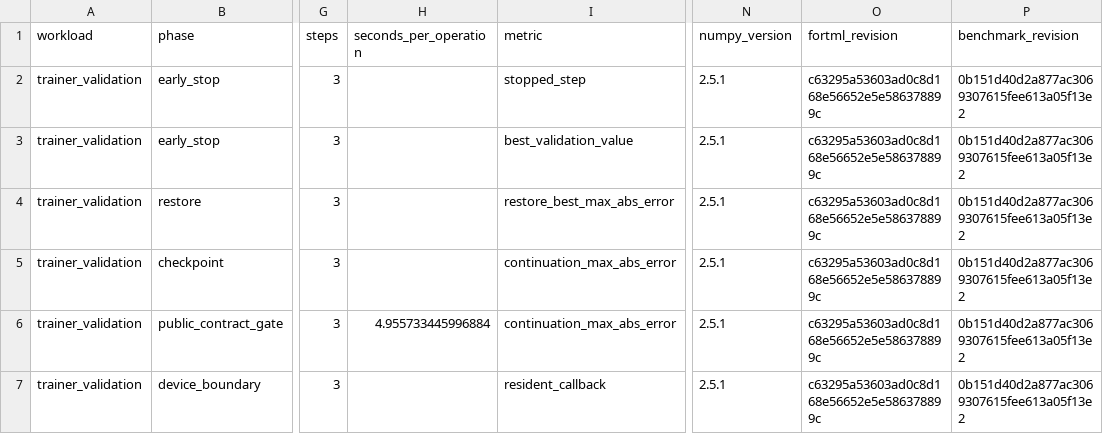
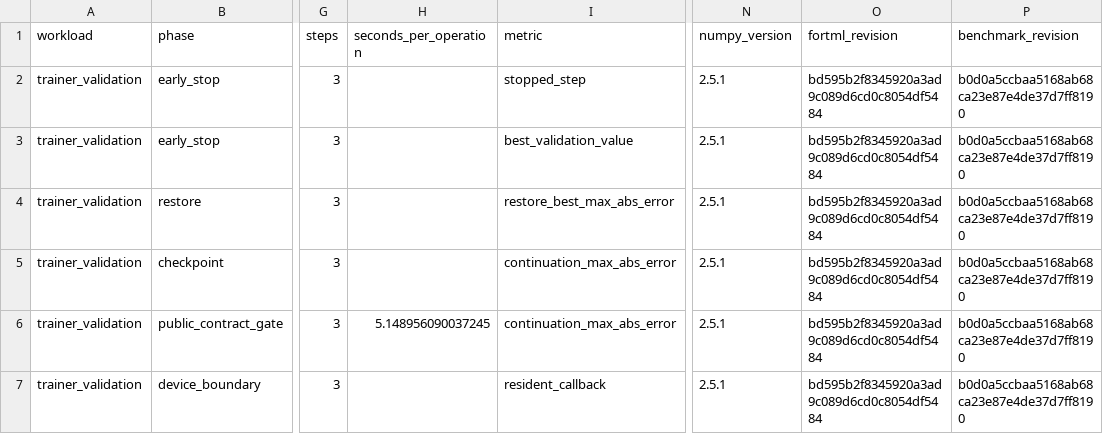
Before and after one commit to lazy-fortran/fortml-bench, a CSV file: results/trainer_validation.csv, drawn as a sheet; only a part is shown, gaps mark what is left out; the diff names each change by its address in the sheet, - before the commit and + after, or states it on an @@ line.

Commit message:
bench: repin trainer validation report

```diff
--- a/results/trainer_validation.csv
+++ b/results/trainer_validation.csv
-O2:O7 (fortml_revision): c63295a53603ad0c8d168e56652e5e586378899c
+O2:O7 (fortml_revision): bd595b2f8345920a3ad9c089d6cd0c8054df5484
-P2:P7 (benchmark_revision): 0b151d40d2a877ac3069307615fee613a05f13e2
+P2:P7 (benchmark_revision): b0d0a5ccbaa5168ab68ca23e87e4de37d7ff8190
-H6 (seconds_per_operation): 4.955733445996884
+H6 (seconds_per_operation): 5.148956090037245
```
